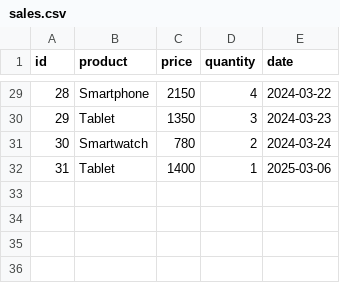
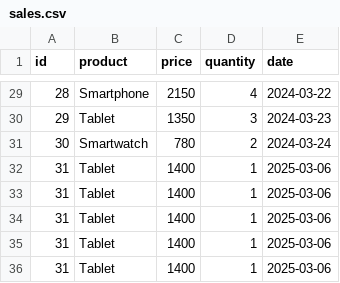
Before and after one commit to rkorzen/20022025-k2-python, a CSV file: cwiczenia/dane/sales.csv, drawn as a sheet; only a part is shown, gaps mark what is left out.

```diff
--- a/cwiczenia/dane/sales.csv
+++ b/cwiczenia/dane/sales.csv
@@ -32 +32,5 @@ id,product,price,quantity,date
 31,Tablet,1400,1,2025-03-06
+31,Tablet,1400,1,2025-03-06
+31,Tablet,1400,1,2025-03-06
+31,Tablet,1400,1,2025-03-06
+31,Tablet,1400,1,2025-03-06
```
Also changed, not shown: 4 other files.
